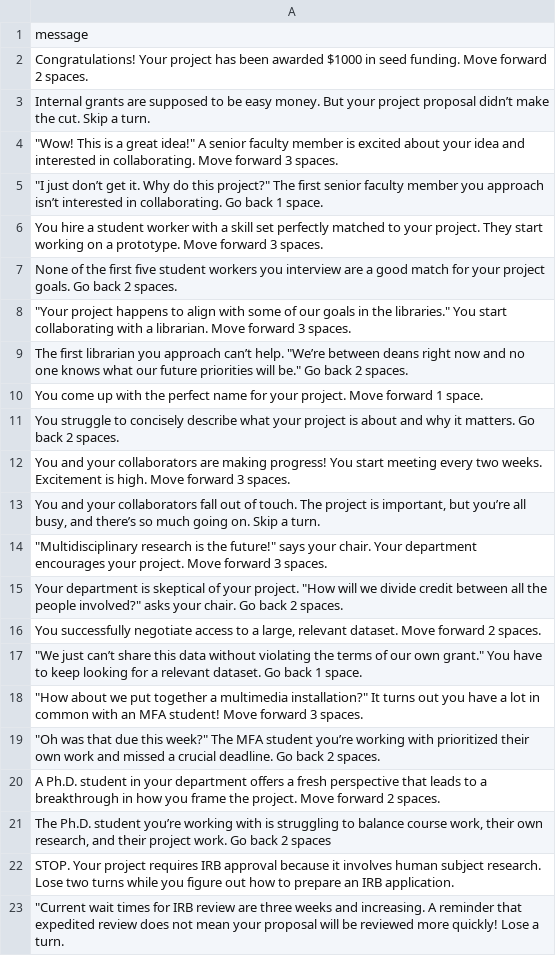
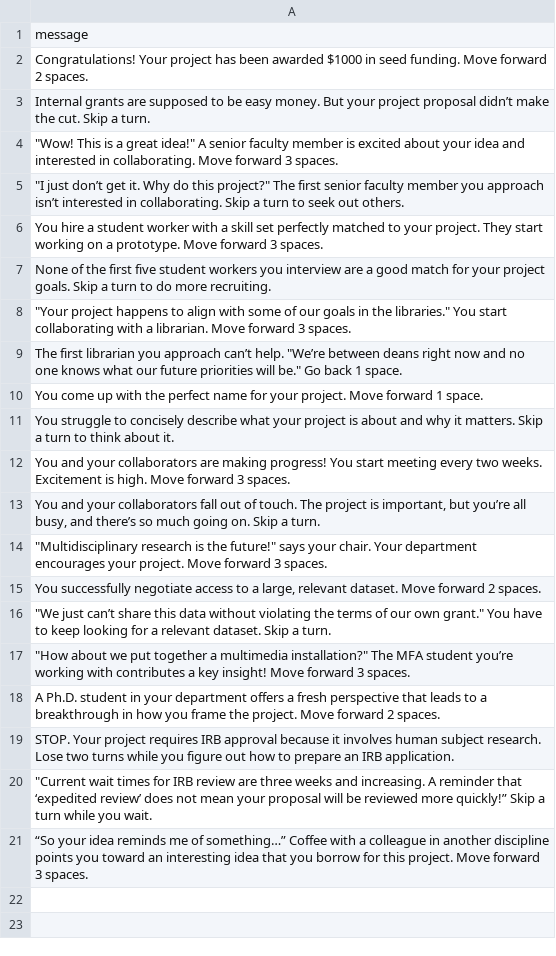
Before and after one commit to seanfraga/nussbaumF24, a CSV file: messages.csv, drawn as a sheet.

Commit message:
Add files via upload

```diff
--- a/messages.csv
+++ b/messages.csv
@@ -4,9 +4,9 @@ Internal grants are supposed to be easy money. But your project proposal didn’
 """Wow! This is a great idea!"" A senior faculty member is excited about your idea and interested in collaborating. Move forward 3 spaces."
-"""I just don’t get it. Why do this project?"" The first senior faculty member you approach isn’t interested in collaborating. Go back 1 space."
+"""I just don’t get it. Why do this project?"" The first senior faculty member you approach isn’t interested in collaborating. Skip a turn to seek out others."
 You hire a student worker with a skill set perfectly matched to your project. They start working on a prototype. Move forward 3 spaces.
-None of the first five student workers you interview are a good match for your project goals. Go back 2 spaces.
+None of the first five student workers you interview are a good match for your project goals. Skip a turn to do more recruiting.
 """Your project happens to align with some of our goals in the libraries."" You start collaborating with a librarian. Move forward 3 spaces."
-"The first librarian you approach can’t help. ""We’re between deans right now and no one knows what our future priorities will be."" Go back 2 spaces."
+"The first librarian you approach can’t help. ""We’re between deans right now and no one knows what our future priorities will be."" Go back 1 space."
 You come up with the perfect name for your project. Move forward 1 space.
-You struggle to concisely describe what your project is about and why it matters. Go back 2 spaces.
+You struggle to concisely describe what your project is about and why it matters. Skip a turn to think about it.
 You and your collaborators are making progress! You start meeting every two weeks. Excitement is high. Move forward 3 spaces.
@@ -14,10 +14,8 @@ You and your collaborators are making progress! You start meeting every two week
 """Multidisciplinary research is the future!"" says your chair. Your department encourages your project. Move forward 3 spaces."
-"Your department is skeptical of your project. ""How will we divide credit between all the people involved?"" asks your chair. Go back 2 spaces."
 "You successfully negotiate access to a large, relevant dataset. Move forward 2 spaces."
-"""We just can’t share this data without violating the terms of our own grant."" You have to keep looking for a relevant dataset. Go back 1 space."
-"""How about we put together a multimedia installation?"" It turns out you have a lot in common with an MFA student! Move forward 3 spaces. "
-"""Oh was that due this week?"" The MFA student you’re working with prioritized their own work and missed a crucial deadline. Go back 2 spaces."
+"""We just can’t share this data without violating the terms of our own grant."" You have to keep looking for a relevant dataset. Skip a turn."
+"""How about we put together a multimedia installation?"" The MFA student you’re working with contributes a key insight! Move forward 3 spaces. "
 A Ph.D. student in your department offers a fresh perspective that leads to a breakthrough in how you frame the project. Move forward 2 spaces.
-"The Ph.D. student you’re working with is struggling to balance course work, their own research, and their project work. Go back 2 spaces"
 STOP. Your project requires IRB approval because it involves human subject research. Lose two turns while you figure out how to prepare an IRB application.
-"""Current wait times for IRB review are three weeks and increasing. A reminder that expedited review does not mean your proposal will be reviewed more quickly! Lose a turn."
+"""Current wait times for IRB review are three weeks and increasing. A reminder that ‘expedited review’ does not mean your proposal will be reviewed more quickly!” Skip a turn while you wait."
+“So your idea reminds me of something…” Coffee with a colleague in another discipline points you toward an interesting idea that you borrow for this project. Move forward 3 spaces.
```
